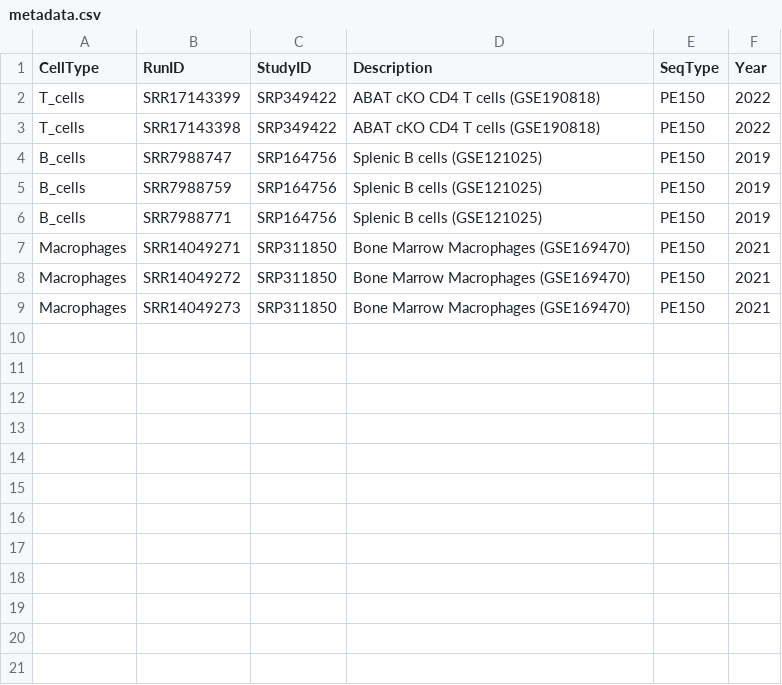
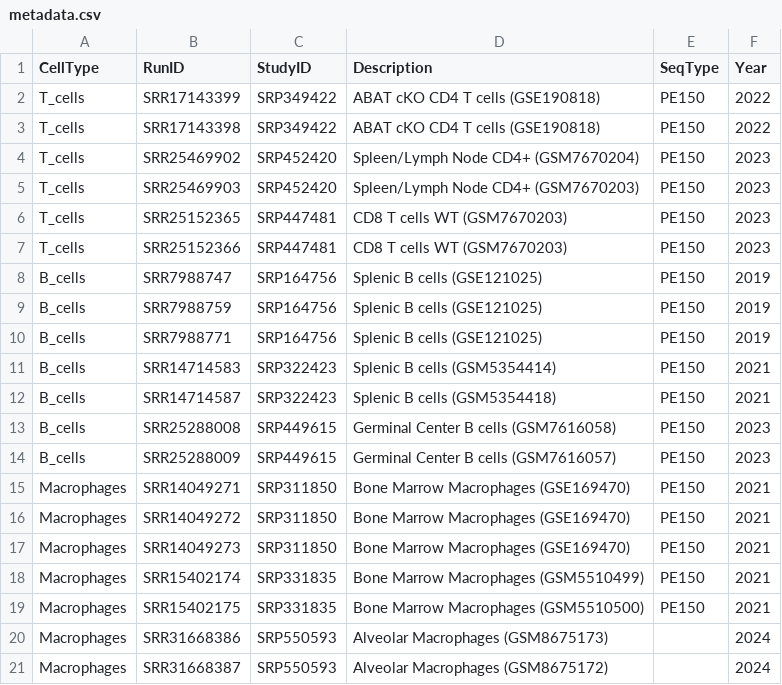
Before and after one commit to jsdearbo/SRA_to_BigWigs, a CSV file: metadata.csv, drawn as a sheet.

Commit message:
additional SRA files added

```diff
--- a/metadata.csv
+++ b/metadata.csv
@@ -3,2 +3,6 @@ T_cells,SRR17143399,SRP349422,ABAT cKO CD4 T cells (GSE190818),PE150,2022
 T_cells,SRR17143398,SRP349422,ABAT cKO CD4 T cells (GSE190818),PE150,2022
+T_cells,SRR25469902,SRP452420,Spleen/Lymph Node CD4+ (GSM7670204),PE150,2023
+T_cells,SRR25469903,SRP452420,Spleen/Lymph Node CD4+ (GSM7670203),PE150,2023
+T_cells,SRR25152365,SRP447481,CD8 T cells WT (GSM7670203),PE150,2023
+T_cells,SRR25152366,SRP447481,CD8 T cells WT (GSM7670203),PE150,2023
 B_cells,SRR7988747,SRP164756,Splenic B cells (GSE121025),PE150,2019
@@ -6,2 +10,6 @@ B_cells,SRR7988759,SRP164756,Splenic B cells (GSE121025),PE150,2019
 B_cells,SRR7988771,SRP164756,Splenic B cells (GSE121025),PE150,2019
+B_cells,SRR14714583,SRP322423,Splenic B cells (GSM5354414),PE150,2021
+B_cells,SRR14714587,SRP322423,Splenic B cells (GSM5354418),PE150,2021
+B_cells,SRR25288008,SRP449615,Germinal Center B cells (GSM7616058),PE150,2023
+B_cells,SRR25288009,SRP449615,Germinal Center B cells (GSM7616057),PE150,2023
 Macrophages,SRR14049271,SRP311850,Bone Marrow Macrophages (GSE169470),PE150,2021
@@ -9 +17,5 @@ Macrophages,SRR14049272,SRP311850,Bone Marrow Macrophages (GSE169470),PE150,2021
 Macrophages,SRR14049273,SRP311850,Bone Marrow Macrophages (GSE169470),PE150,2021
+Macrophages,SRR15402174,SRP331835,Bone Marrow Macrophages (GSM5510499),PE150,2021
+Macrophages,SRR15402175,SRP331835,Bone Marrow Macrophages (GSM5510500),PE150,2021
+Macrophages,SRR31668386,SRP550593,Alveolar Macrophages (GSM8675173),,2024
+Macrophages,SRR31668387,SRP550593,Alveolar Macrophages (GSM8675172),,2024
```
